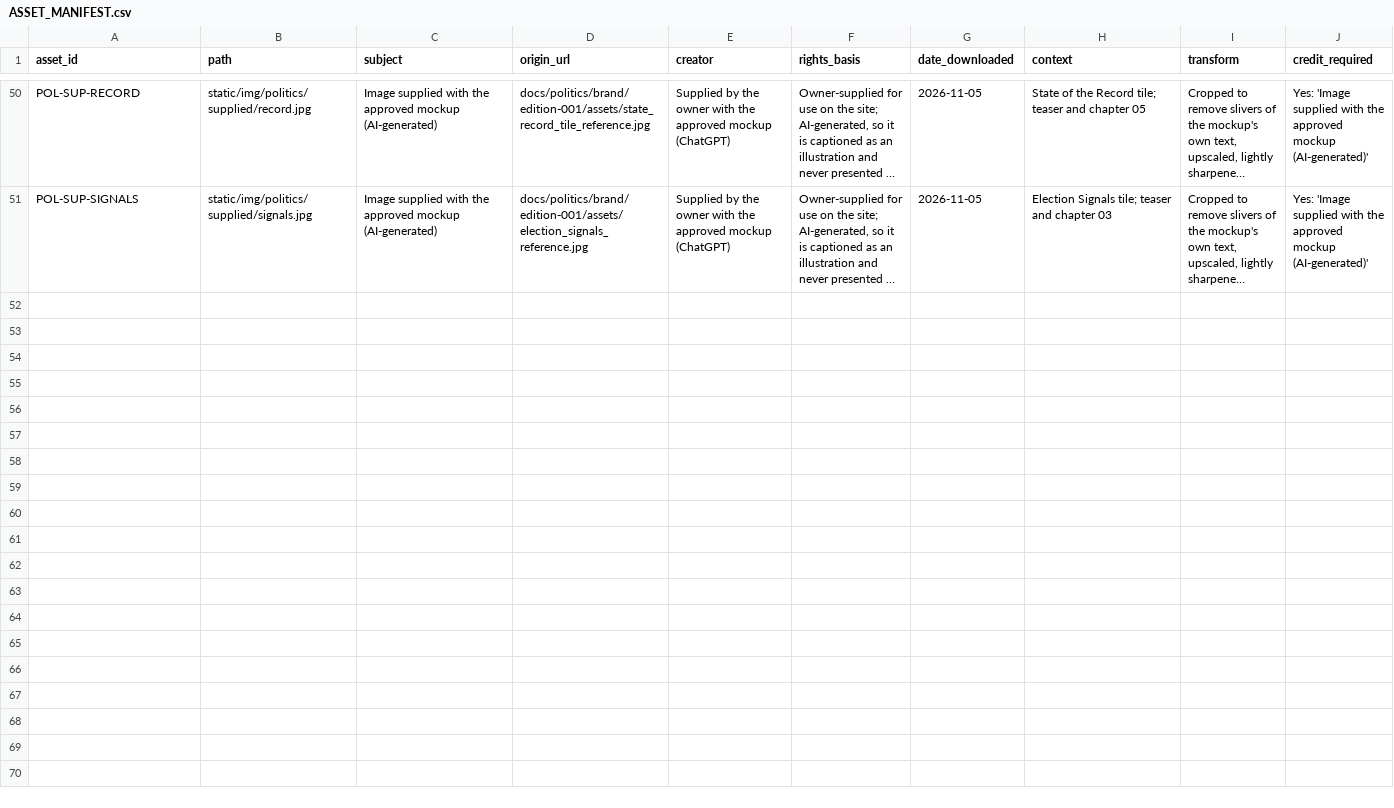
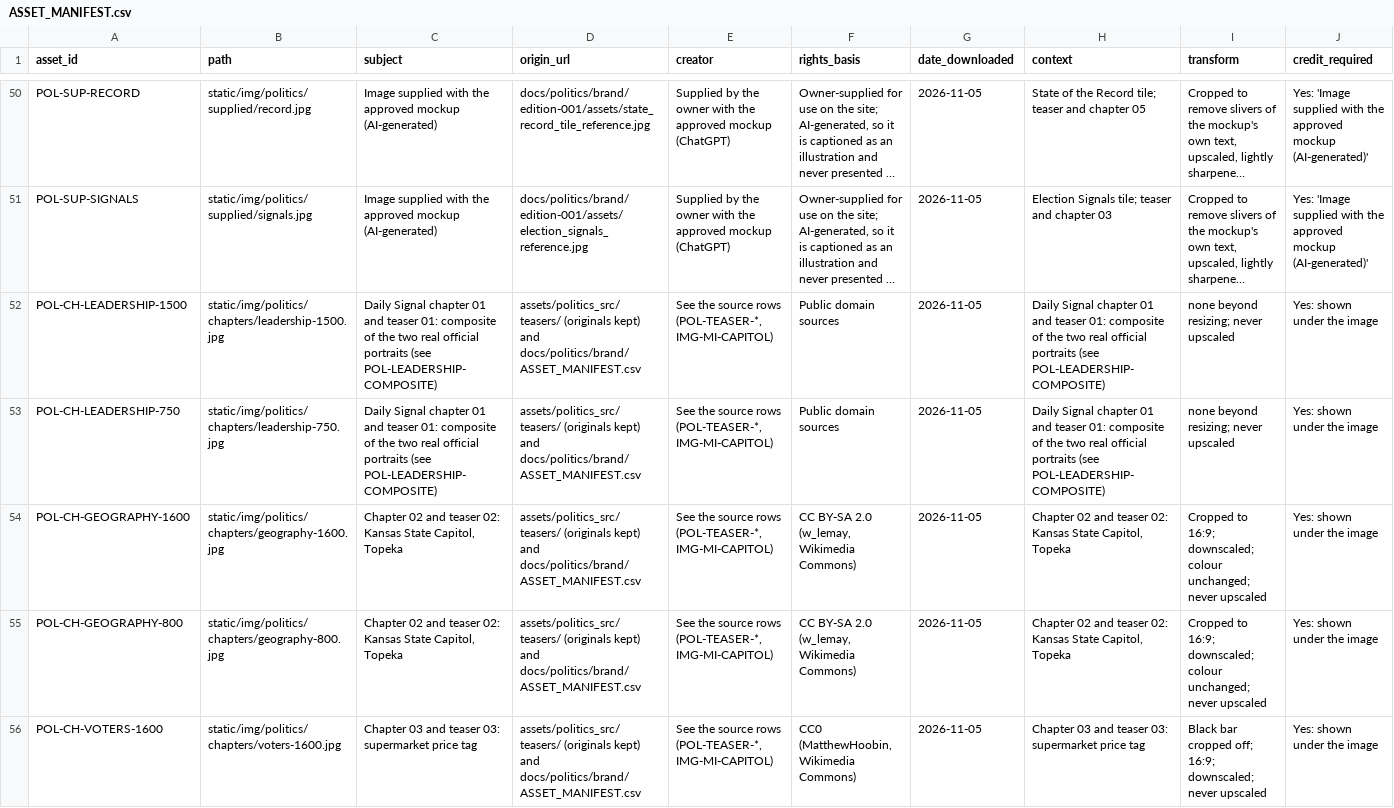
Before and after one commit to inseedswetrust/looklearnfind, a CSV file: docs/politics/brand/ASSET_MANIFEST.csv, drawn as a sheet; only a part is shown, gaps mark what is left out; long unchanged cells end in …; rows hold the shown columns only; the diff covers the shown part only; the diff names each change by its address in the sheet, - before the commit and + after, or states it on an @@ line.

```diff
--- a/docs/politics/brand/ASSET_MANIFEST.csv
+++ b/docs/politics/brand/ASSET_MANIFEST.csv
+row 52: POL-CH-LEADERSHIP-1500 | static/img/politics/chapters/leadership-1500.jpg | Daily Signal chapter 01 and teaser 01: composite of the two real official portraits (see POL-LEADERSHIP-COMPOSITE) | assets/politics_src/teasers/ (originals kept) and docs/politics/brand/ASSET_MANIFEST.csv | See the source rows (POL-TEASER-*, IMG-MI-CAPITOL) | Public domain sources | 2026-11-05 | Daily Signal chapter 01 and teaser 01: composite of the two real official portraits (see POL-LEADERSHIP-COMPOSITE) | none beyond resizing; never upscaled | Yes: shown under the image
+row 53: POL-CH-LEADERSHIP-750 | static/img/politics/chapters/leadership-750.jpg | Daily Signal chapter 01 and teaser 01: composite of the two real official portraits (see POL-LEADERSHIP-COMPOSITE) | assets/politics_src/teasers/ (originals kept) and docs/politics/brand/ASSET_MANIFEST.csv | See the source rows (POL-TEASER-*, IMG-MI-CAPITOL) | Public domain sources | 2026-11-05 | Daily Signal chapter 01 and teaser 01: composite of the two real official portraits (see POL-LEADERSHIP-COMPOSITE) | none beyond resizing; never upscaled | Yes: shown under the image
+row 54: POL-CH-GEOGRAPHY-1600 | static/img/politics/chapters/geography-1600.jpg | Chapter 02 and teaser 02: Kansas State Capitol, Topeka | assets/politics_src/teasers/ (originals kept) and docs/politics/brand/ASSET_MANIFEST.csv | See the source rows (POL-TEASER-*, IMG-MI-CAPITOL) | CC BY-SA 2.0 (w_lemay, Wikimedia Commons) | 2026-11-05 | Chapter 02 and teaser 02: Kansas State Capitol, Topeka | Cropped to 16:9; downscaled; colour unchanged; never upscaled | Yes: shown under the image
+row 55: POL-CH-GEOGRAPHY-800 | static/img/politics/chapters/geography-800.jpg | Chapter 02 and teaser 02: Kansas State Capitol, Topeka | assets/politics_src/teasers/ (originals kept) and docs/politics/brand/ASSET_MANIFEST.csv | See the source rows (POL-TEASER-*, IMG-MI-CAPITOL) | CC BY-SA 2.0 (w_lemay, Wikimedia Commons) | 2026-11-05 | Chapter 02 and teaser 02: Kansas State Capitol, Topeka | Cropped to 16:9; downscaled; colour unchanged; never upscaled | Yes: shown under the image
+row 56: POL-CH-VOTERS-1600 | static/img/politics/chapters/voters-1600.jpg | Chapter 03 and teaser 03: supermarket price tag | assets/politics_src/teasers/ (originals kept) and docs/politics/brand/ASSET_MANIFEST.csv | See the source rows (POL-TEASER-*, IMG-MI-CAPITOL) | CC0 (MatthewHoobin, Wikimedia Commons) | 2026-11-05 | Chapter 03 and teaser 03: supermarket price tag | Black bar cropped off; 16:9; downscaled; never upscaled | Yes: shown under the image
```
Also changed, not shown: 5 added rows elsewhere in this file, 33 other files.
